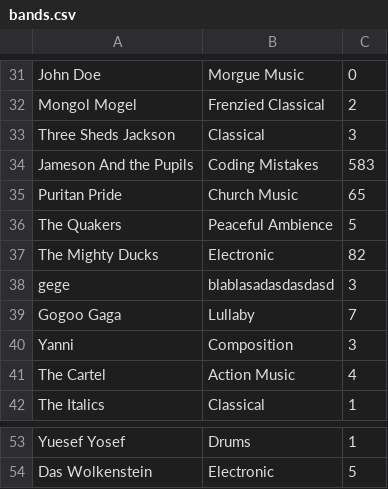
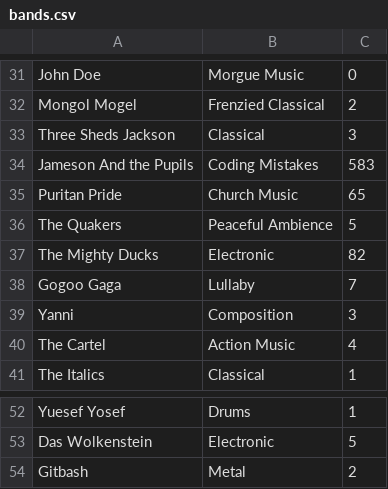
Before and after one commit to bmarshall074/mybands, a CSV file: data/bands.csv, drawn as a sheet; only a part is shown, gaps mark what is left out; removed rows and columns are numbered as before the commit, all else as after; the diff names each change by its address in the sheet, - before the commit and + after, or states it on an @@ line.

```diff
--- a/data/bands.csv
+++ b/data/bands.csv
-row 38: gege | blablasadasdasdasd | 3
+row 54: Gitbash | Metal | 2
```
Also changed, not shown: 1 other file.
